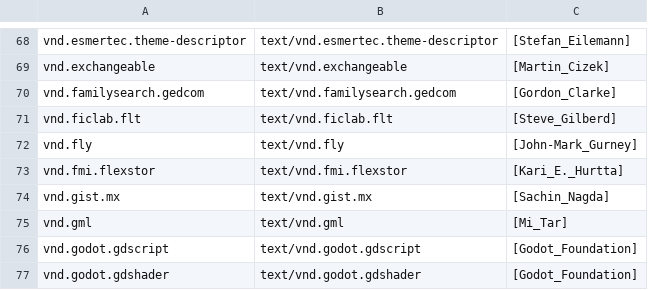
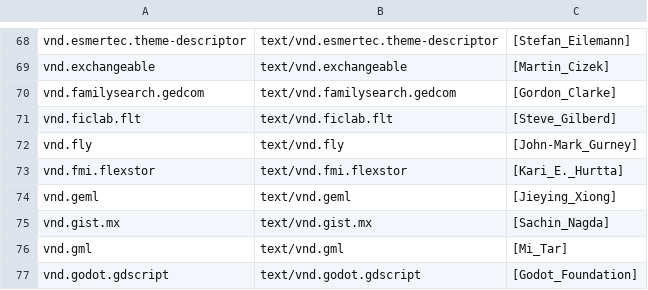
Before and after one commit to media-types/media-types, a CSV file: iana/text.csv, drawn as a sheet; only a part is shown, gaps mark what is left out; the shorter side is filled out with more unchanged rows; the diff names each change by its address in the sheet, - before the commit and + after, or states it on an @@ line.

Commit message:
iana: add text/vnd.geml

```diff
--- a/iana/text.csv
+++ b/iana/text.csv
+row 74: vnd.geml | text/vnd.geml | [Jieying_Xiong]
```
Also changed, not shown: parser/file_extensions/mapping.tsv, 2 other files.
